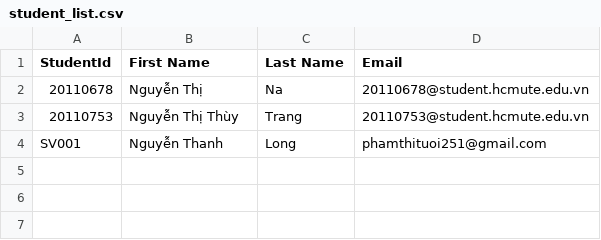
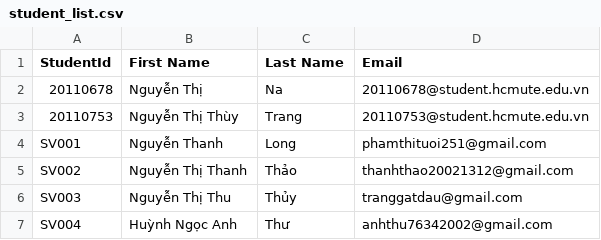
Before and after one commit to nna9220/final, a CSV file: student_list.csv, drawn as a sheet.

```diff
--- a/student_list.csv
+++ b/student_list.csv
@@ -4 +4,4 @@ StudentId,First Name,Last Name,Email
 SV001,Nguyễn Thanh,Long,phamthituoi251@gmail.com
+SV002,Nguyễn Thị Thanh,Thảo,thanhthao20021312@gmail.com
+SV003,Nguyễn Thị Thu ,Thủy,tranggatdau@gmail.com
+SV004,Huỳnh Ngọc Anh,Thư,anhthu76342002@gmail.com
```
Also changed, not shown: 21 other files.
